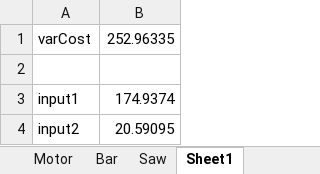
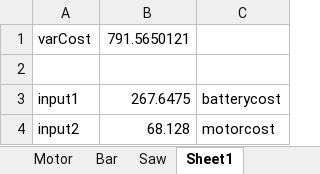
Before and after one commit to knechtarine/ASE6002_Model, an Excel workbook: cost_model/cost_model.xlsx, sheet Sheet1, drawn as a sheet; values as stored, in another font and other column widths than the file's, no borders; removed rows and columns are numbered as before the commit, all else as after; the diff names each change by its address in the sheet, - before the commit and + after, or states it on an @@ line.

```diff
--- a/cost_model/cost_model.xlsx (sheet Sheet1)
+++ b/cost_model/cost_model.xlsx (sheet Sheet1)
-column B, rows 1-4: 252.96335 |  | 174.9374 | 20.59095
+column B, rows 1-4: 791.5650121 |  | 267.6475 | 68.128
+column C, rows 3-4: batterycost | motorcost
```
Also changed, not shown: sheet Saw, sheet CHAINSAW, sheet Bar, other sheet tabs, charts or pictures, SDVs/SDVs.xlsx, 16 other files.
